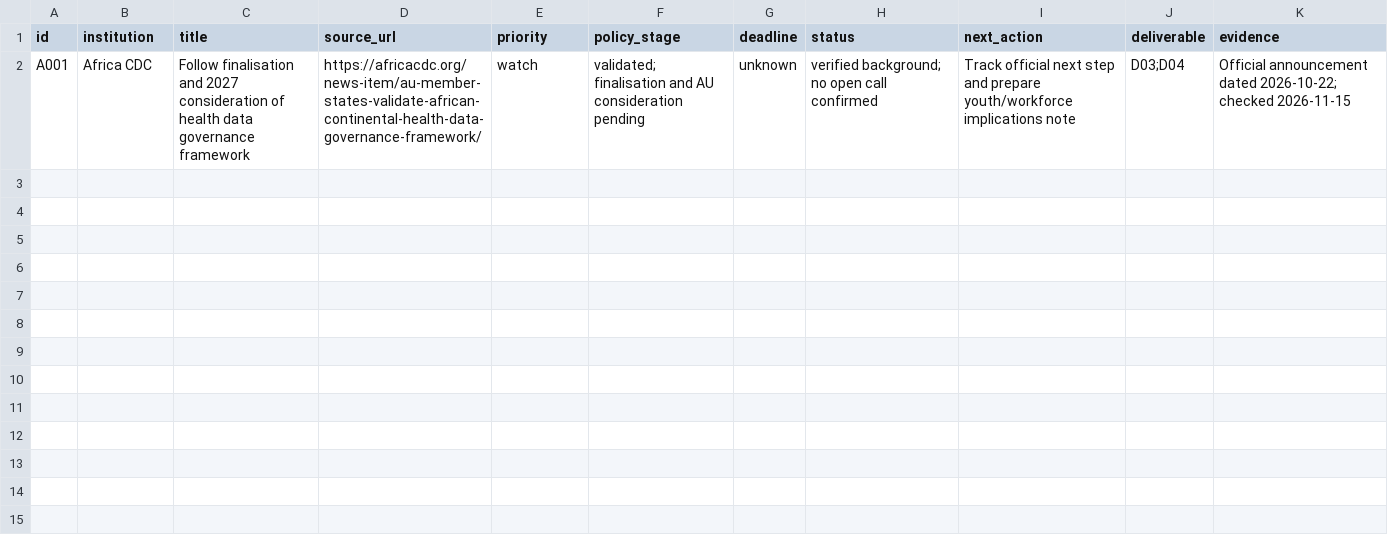
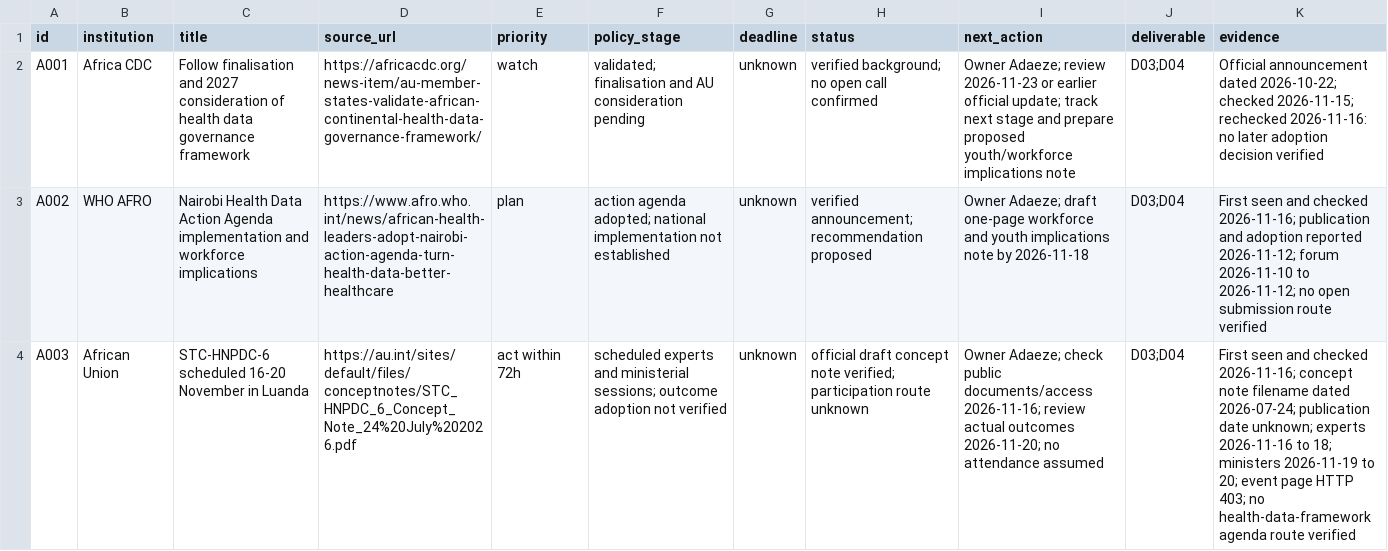
Before and after one commit to dr-adaozoagu/africa-policy-monitor, a CSV file: data/actions.csv, drawn as a sheet; only a part is shown; the diff covers the shown part only; the diff names each change by its address in the sheet, - before the commit and + after, or states it on an @@ line.

Commit message:
Add verified Africa policy brief and draft weekly synthesis for 16 November 2026

```diff
--- a/data/actions.csv
+++ b/data/actions.csv
-I2 (next_action): Track official next step and prepare youth/workforce implications…
+I2 (next_action): Owner Adaeze; review 2026-11-23 or earlier official update; track next stage and prepare proposed youth/workforce implications…
-K2 (evidence): …2026-10-22; checked 2026-11-15
+K2 (evidence): …2026-10-22; checked 2026-11-15; rechecked 2026-11-16: no later adoption decision verified
+row 3: A002 | WHO AFRO | Nairobi Health Data Action Agenda implementation and workforce implications | https://www.afro.who.int/news/african-health-leaders-adopt-nairobi-action-agenda-turn-health-data-better-healthcare | plan | action agenda adopted; national implementation not established | unknown | verified announcement; recommendation proposed | Owner Adaeze; draft one-page workforce and youth implications note by 2026-11-18 | D03;D04 | First seen and checked 2026-11-16; publication and adoption reported 2026-11-12; forum 2026-11-10 to 2026-11-12; no open submission route verified
+row 4: A003 | African Union | STC-HNPDC-6 scheduled 16-20 November in Luanda | https://au.int/sites/default/files/conceptnotes/STC_HNPDC_6_Concept_Note_24%20July%202026.pdf | act within 72h | scheduled experts and ministerial sessions; outcome adoption not verified | unknown | official draft concept note verified; participation route unknown | Owner Adaeze; check public documents/access 2026-11-16; review actual outcomes 2026-11-20; no attendance assumed | D03;D04 | First seen and checked 2026-11-16; concept note filename dated 2026-07-24; publication date unknown; experts 2026-11-16 to 18; ministers 2026-11-19 to 20; event page HTTP 403; no health-data-framework agenda route verified
```
Also changed, not shown: 3 added rows elsewhere in this file, 3 other files.
